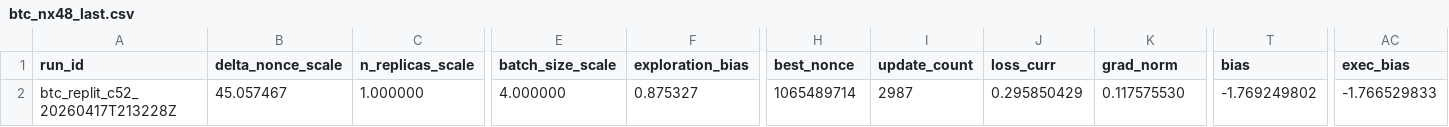
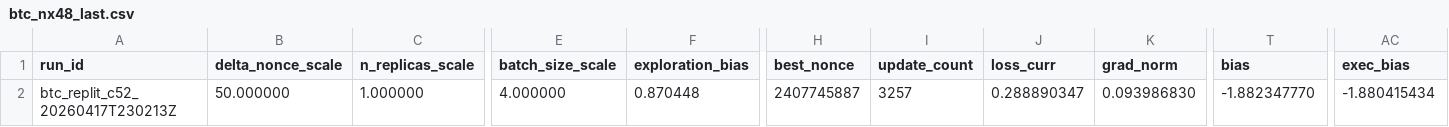
Before and after one commit to vgacofc/lumvorax2, a CSV file: src/advanced_calculations/bitcoin_quantum_mining/config/btc_nx48_last.csv, drawn as a sheet; only a part is shown, gaps mark what is left out; the diff names each change by its address in the sheet, - before the commit and + after, or states it on an @@ line.

```diff
--- a/src/advanced_calculations/bitcoin_quantum_mining/config/btc_nx48_last.csv
+++ b/src/advanced_calculations/bitcoin_quantum_mining/config/btc_nx48_last.csv
-A2 (run_id): btc_replit_c52_20260417T213228Z
+A2 (run_id): btc_replit_c52_20260417T230213Z
-B2 (delta_nonce_scale): 45.057467
+B2 (delta_nonce_scale): 50.000000
-F2 (exploration_bias): 0.875327
+F2 (exploration_bias): 0.870448
-H2 (best_nonce): 1065489714
+H2 (best_nonce): 2407745887
-I2 (update_count): 2987
+I2 (update_count): 3257
-J2 (loss_curr): 0.295850429
+J2 (loss_curr): 0.288890347
-K2 (grad_norm): 0.117575530
+K2 (grad_norm): 0.093986830
-T2 (bias): -1.769249802
+T2 (bias): -1.882347770
-AC2 (exec_bias): -1.766529833
+AC2 (exec_bias): -1.880415434
```
Also changed, not shown: 19 other files.
